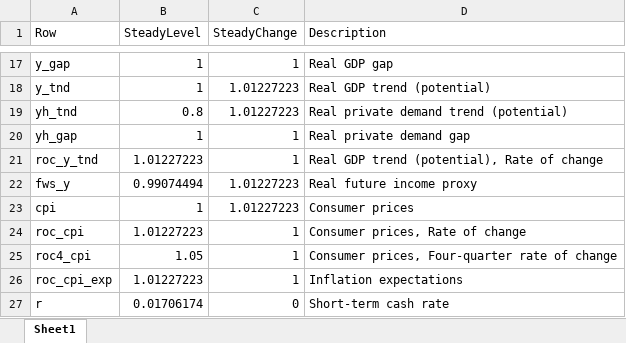
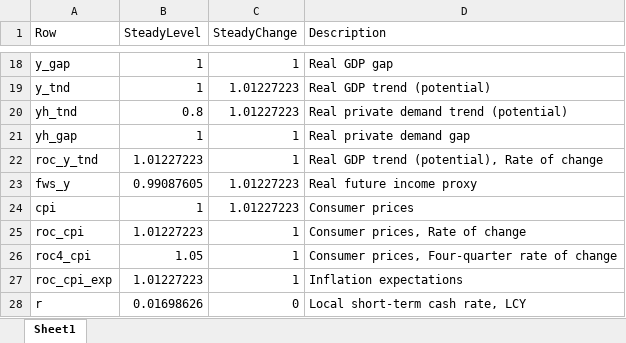
Before and after one commit to jaromir-benes/banrep-training-2021, an Excel workbook: nonlin-simulations/steadyState.xlsx, sheet Sheet1, drawn as a sheet; only a part is shown, gaps mark what is left out; values as stored, in another font and other column widths than the file's, no borders; addresses are those after the commit; the diff covers the shown part only; the diff names each change by its address in the sheet, - before the commit and + after, or states it on an @@ line.

```diff
--- a/nonlin-simulations/steadyState.xlsx (sheet Sheet1)
+++ b/nonlin-simulations/steadyState.xlsx (sheet Sheet1)
-B23 (SteadyLevel): 0.99074494
+B23 (SteadyLevel): 0.99087605
-B28 (SteadyLevel): 0.01706174
+B28 (SteadyLevel): 0.01698626
-D28 (Description): Short-term cash rate
+D28 (Description): Local short-term cash rate, LCY
```
Also changed, not shown: 5 added rows, 2 removed rows and 20 edited cells elsewhere in this sheet, 22 other files.
